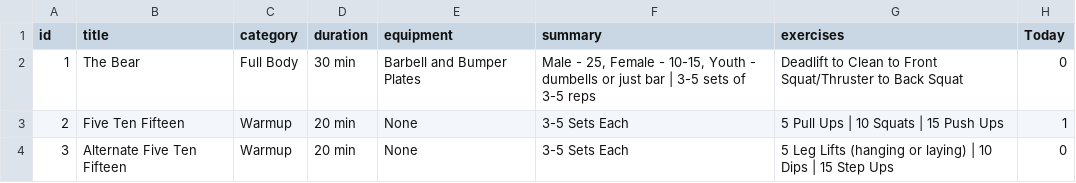
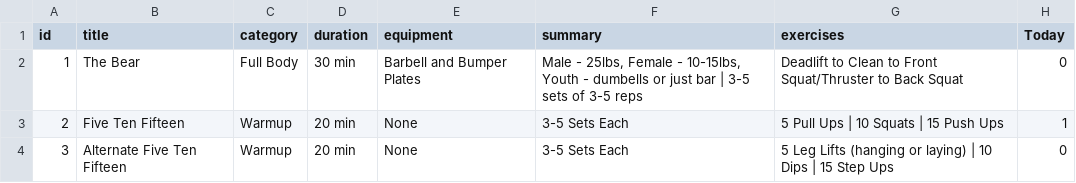
Before and after one commit to ttduncan/ttduncan.github.io, a CSV file: workouts.csv, drawn as a sheet.

Commit message:
Update workouts.csv

```diff
--- a/workouts.csv
+++ b/workouts.csv
@@ -1,3 +1,3 @@
 id,title,category,duration,equipment,summary,exercises,Today
-1,The Bear,Full Body,30 min,Barbell and Bumper Plates,"Male - 25, Female - 10-15, Youth - dumbells or just bar | 3-5 sets of 3-5 reps","Deadlift to Clean to Front Squat/Thruster to Back Squat",0
+1,The Bear,Full Body,30 min,Barbell and Bumper Plates,"Male - 25lbs, Female - 10-15lbs, Youth - dumbells or just bar | 3-5 sets of 3-5 reps","Deadlift to Clean to Front Squat/Thruster to Back Squat",0
 2,Five Ten Fifteen,Warmup,20 min,None,"3-5 Sets Each","5 Pull Ups | 10 Squats | 15 Push Ups",1
```
